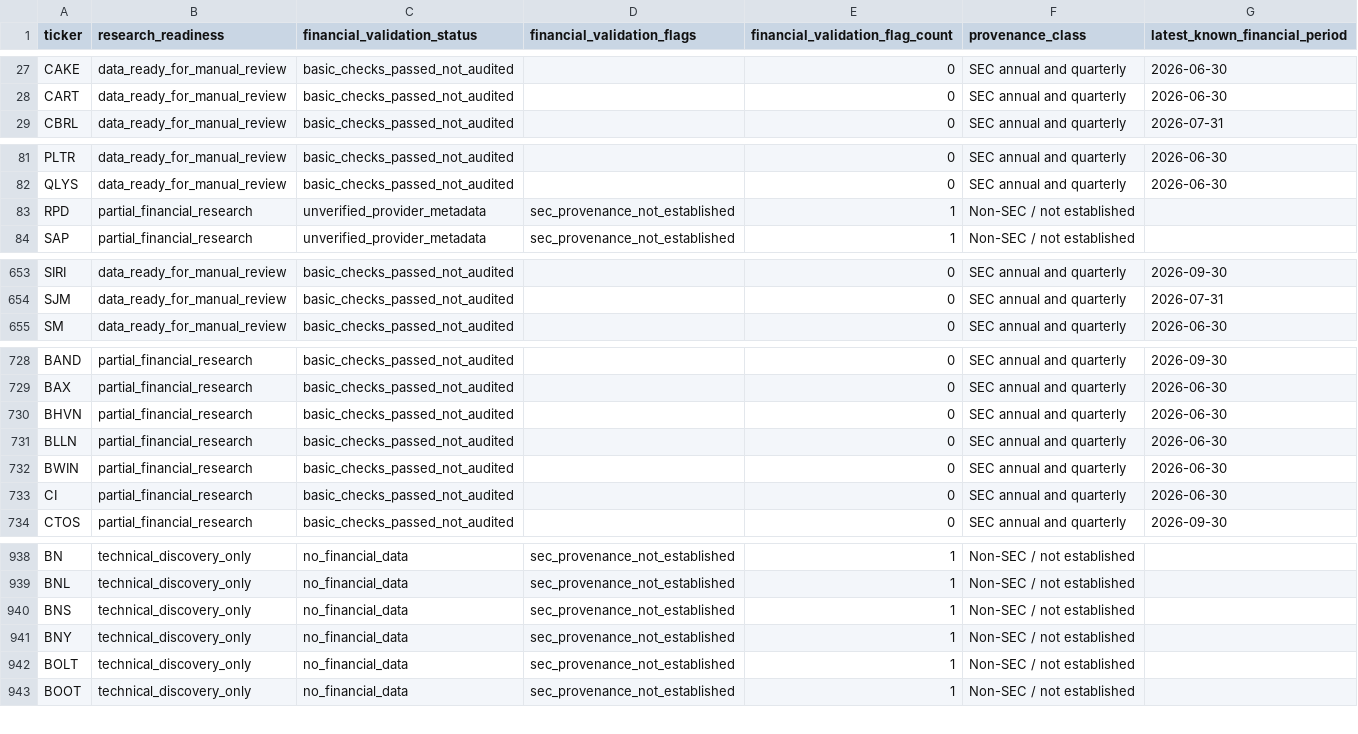
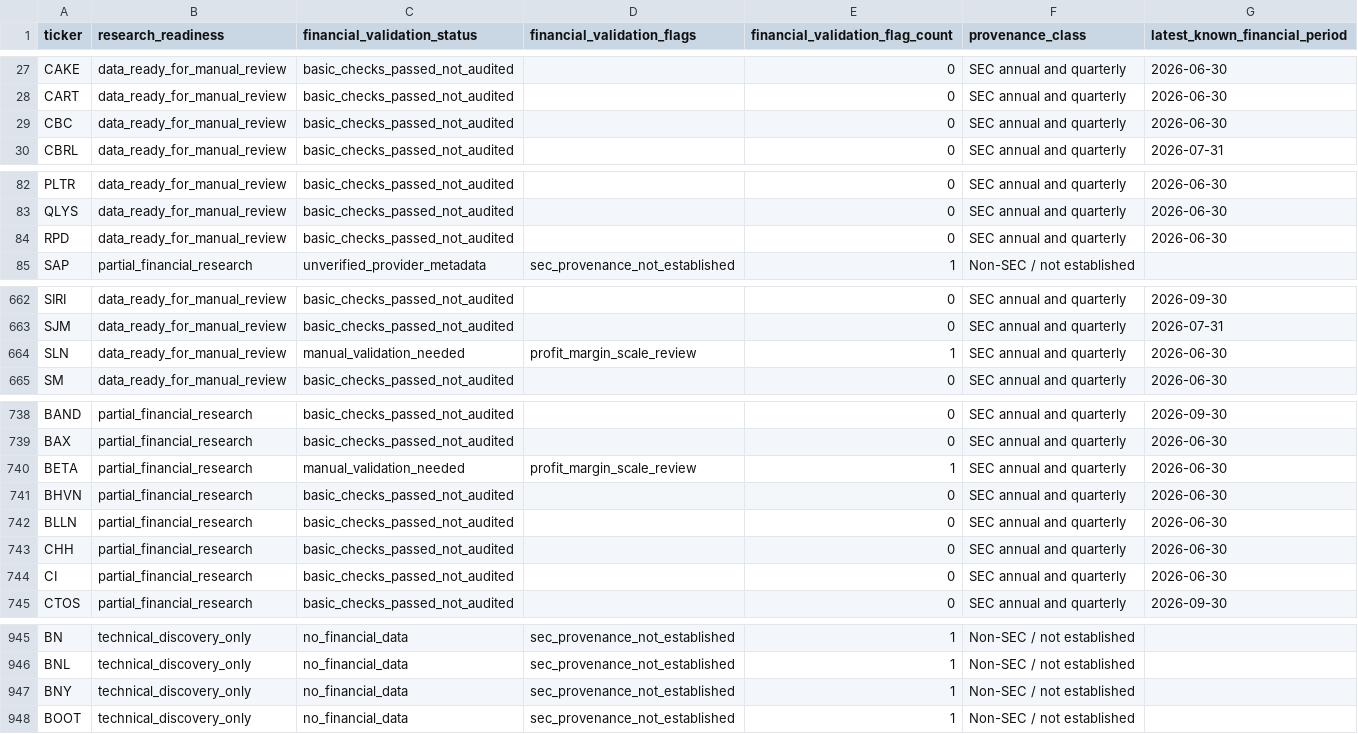
Before and after one commit to cameronmatthewforbes75071-blip/stock-opportunity-radar, a CSV file: data/financial_validation.csv, drawn as a sheet; only a part is shown, gaps mark what is left out; the diff covers the shown part only.

```diff
--- a/data/financial_validation.csv
+++ b/data/financial_validation.csv
@@ -28,2 +28,3 @@ CAKE,data_ready_for_manual_review,basic_checks_passed_not_audited,,0,SEC annual
 CART,data_ready_for_manual_review,basic_checks_passed_not_audited,,0,SEC annual and quarterly,2026-06-30
+CBC,data_ready_for_manual_review,basic_checks_passed_not_audited,,0,SEC annual and quarterly,2026-06-30
 CBRL,data_ready_for_manual_review,basic_checks_passed_not_audited,,0,SEC annual and quarterly,2026-07-31
@@ -82,3 +83,3 @@ PLTR,data_ready_for_manual_review,basic_checks_passed_not_audited,,0,SEC annual
 QLYS,data_ready_for_manual_review,basic_checks_passed_not_audited,,0,SEC annual and quarterly,2026-06-30
-RPD,partial_financial_research,unverified_provider_metadata,sec_provenance_not_established,1,Non-SEC / not established,
+RPD,data_ready_for_manual_review,basic_checks_passed_not_audited,,0,SEC annual and quarterly,2026-06-30
 SAP,partial_financial_research,unverified_provider_metadata,sec_provenance_not_established,1,Non-SEC / not established,
@@ -654,2 +663,3 @@ SIRI,data_ready_for_manual_review,basic_checks_passed_not_audited,,0,SEC annual
 SJM,data_ready_for_manual_review,basic_checks_passed_not_audited,,0,SEC annual and quarterly,2026-07-31
+SLN,data_ready_for_manual_review,manual_validation_needed,profit_margin_scale_review,1,SEC annual and quarterly,2026-06-30
 SM,data_ready_for_manual_review,basic_checks_passed_not_audited,,0,SEC annual and quarterly,2026-06-30
@@ -729,5 +739,6 @@ BAND,partial_financial_research,basic_checks_passed_not_audited,,0,SEC annual an
 BAX,partial_financial_research,basic_checks_passed_not_audited,,0,SEC annual and quarterly,2026-06-30
+BETA,partial_financial_research,manual_validation_needed,profit_margin_scale_review,1,SEC annual and quarterly,2026-06-30
 BHVN,partial_financial_research,basic_checks_passed_not_audited,,0,SEC annual and quarterly,2026-06-30
 BLLN,partial_financial_research,basic_checks_passed_not_audited,,0,SEC annual and quarterly,2026-06-30
-BWIN,partial_financial_research,basic_checks_passed_not_audited,,0,SEC annual and quarterly,2026-06-30
+CHH,partial_financial_research,basic_checks_passed_not_audited,,0,SEC annual and quarterly,2026-06-30
 CI,partial_financial_research,basic_checks_passed_not_audited,,0,SEC annual and quarterly,2026-06-30
@@ -939,5 +946,3 @@ BN,technical_discovery_only,no_financial_data,sec_provenance_not_established,1,N
 BNL,technical_discovery_only,no_financial_data,sec_provenance_not_established,1,Non-SEC / not established,
-BNS,technical_discovery_only,no_financial_data,sec_provenance_not_established,1,Non-SEC / not established,
 BNY,technical_discovery_only,no_financial_data,sec_provenance_not_established,1,Non-SEC / not established,
-BOLT,technical_discovery_only,no_financial_data,sec_provenance_not_established,1,Non-SEC / not established,
 BOOT,technical_discovery_only,no_financial_data,sec_provenance_not_established,1,Non-SEC / not established,
```
Also changed, not shown: 8 added rows, 9 removed rows and 54 edited cells elsewhere in this file, data/candidate_quality.csv, data/limited_history.csv, 18 other files.
